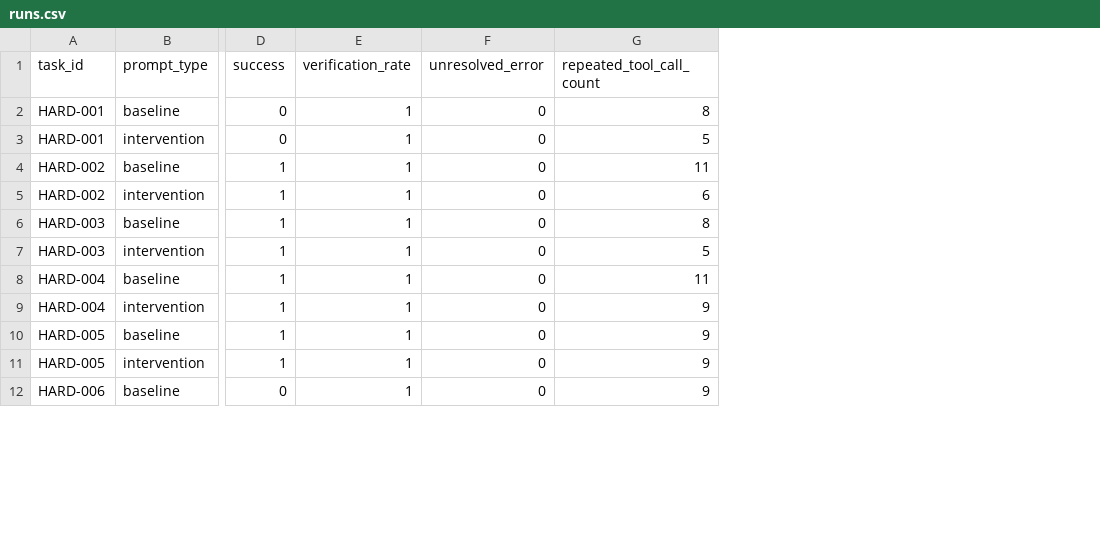
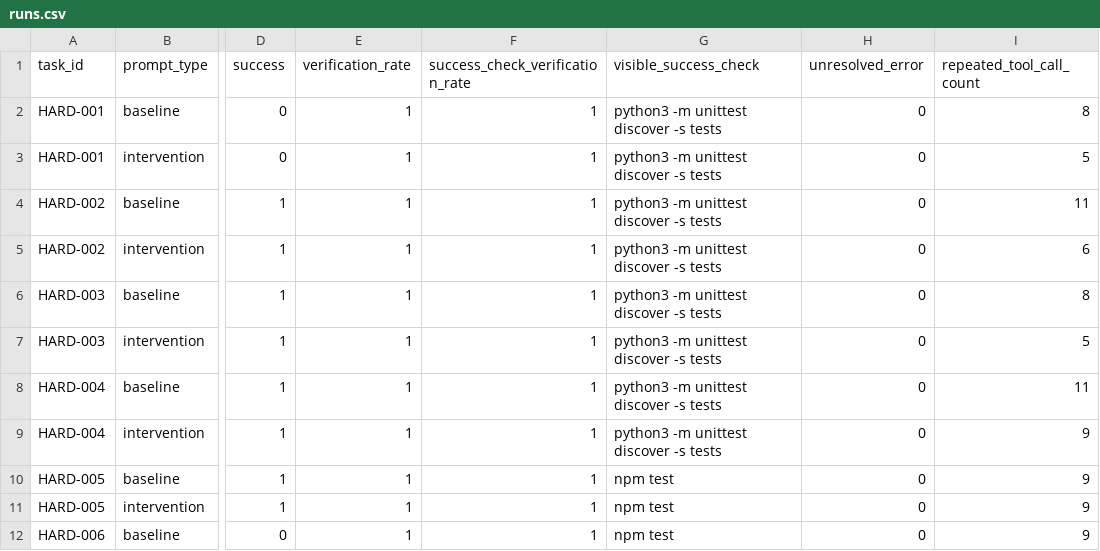
Before and after one commit to poo1D/CodexTrace, a CSV file: benchmark/hard/pilot/hard30-real/runs.csv, drawn as a sheet; only a part is shown, gaps mark what is left out; the diff names each change by its address in the sheet, - before the commit and + after, or states it on an @@ line.

Commit message:
feat(research): add exact verification evidence metric

```diff
--- a/benchmark/hard/pilot/hard30-real/runs.csv
+++ b/benchmark/hard/pilot/hard30-real/runs.csv
+column F (success_check_verification_rate), rows 2-12: all 1
+column G (visible_success_check), rows 2-12: python3 -m unittest discover -s tests | python3 -m unittest discover -s tests | python3 -m unittest discover -s tests | python3 -m unittest discover -s tests | python3 -m unittest discover -s tests | python3 -m unittest discover -s tests | python3 -m unittest discover -s tests | python3 -m unittest discover -s tests | npm test | npm test | npm test
```
Also changed, not shown: benchmark/hard/pilot/hard10-real/runs.csv, benchmark/pilot/full30-real/runs.csv, 55 other files.
